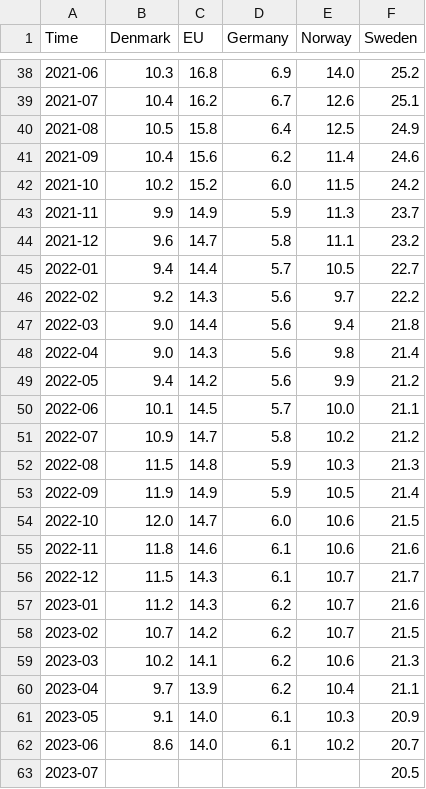
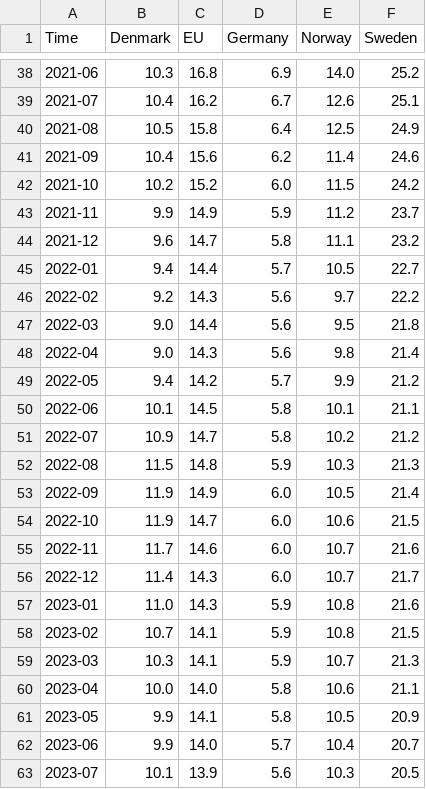
Before and after one commit to Qery-Data/NLM-Datatracker, a CSV file: data/Eurostat_arbeidsledighet_unge.csv, drawn as a sheet; only a part is shown, gaps mark what is left out; the diff covers the shown part only.

Commit message:
Latest data: 2023-08-31-09-11-31

```diff
--- a/data/Eurostat_arbeidsledighet_unge.csv
+++ b/data/Eurostat_arbeidsledighet_unge.csv
@@ -42,3 +42,3 @@ Time,Denmark,EU,Germany,Norway,Sweden
 2021-10,10.2,15.2,6.0,11.5,24.2
-2021-11,9.9,14.9,5.9,11.3,23.7
+2021-11,9.9,14.9,5.9,11.2,23.7
 2021-12,9.6,14.7,5.8,11.1,23.2
@@ -46,18 +46,18 @@ Time,Denmark,EU,Germany,Norway,Sweden
 2022-02,9.2,14.3,5.6,9.7,22.2
-2022-03,9.0,14.4,5.6,9.4,21.8
+2022-03,9.0,14.4,5.6,9.5,21.8
 2022-04,9.0,14.3,5.6,9.8,21.4
-2022-05,9.4,14.2,5.6,9.9,21.2
-2022-06,10.1,14.5,5.7,10.0,21.1
+2022-05,9.4,14.2,5.7,9.9,21.2
+2022-06,10.1,14.5,5.8,10.1,21.1
 2022-07,10.9,14.7,5.8,10.2,21.2
 2022-08,11.5,14.8,5.9,10.3,21.3
-2022-09,11.9,14.9,5.9,10.5,21.4
-2022-10,12.0,14.7,6.0,10.6,21.5
-2022-11,11.8,14.6,6.1,10.6,21.6
-2022-12,11.5,14.3,6.1,10.7,21.7
-2023-01,11.2,14.3,6.2,10.7,21.6
-2023-02,10.7,14.2,6.2,10.7,21.5
-2023-03,10.2,14.1,6.2,10.6,21.3
-2023-04,9.7,13.9,6.2,10.4,21.1
-2023-05,9.1,14.0,6.1,10.3,20.9
-2023-06,8.6,14.0,6.1,10.2,20.7
-2023-07,,,,,20.5
+2022-09,11.9,14.9,6.0,10.5,21.4
+2022-10,11.9,14.7,6.0,10.6,21.5
+2022-11,11.7,14.6,6.0,10.7,21.6
+2022-12,11.4,14.3,6.0,10.7,21.7
+2023-01,11.0,14.3,5.9,10.8,21.6
+2023-02,10.7,14.1,5.9,10.8,21.5
+2023-03,10.3,14.1,5.9,10.7,21.3
+2023-04,10.0,14.0,5.8,10.6,21.1
+2023-05,9.9,14.1,5.8,10.5,20.9
+2023-06,9.9,14.0,5.7,10.4,20.7
+2023-07,10.1,13.9,5.6,10.3,20.5
```
Also changed, not shown: 9 edited cells elsewhere in this file, data/Eurostat_arbeidsledighet.csv.
